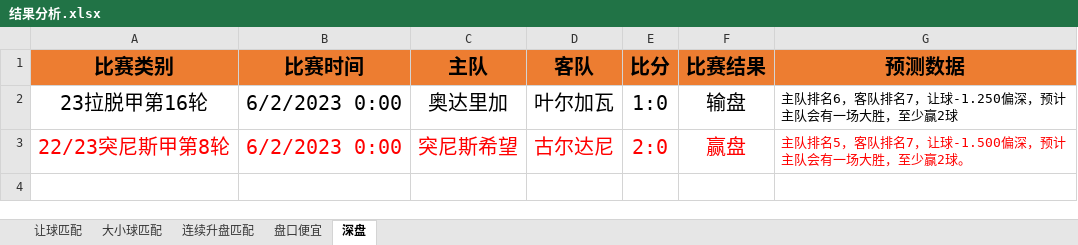
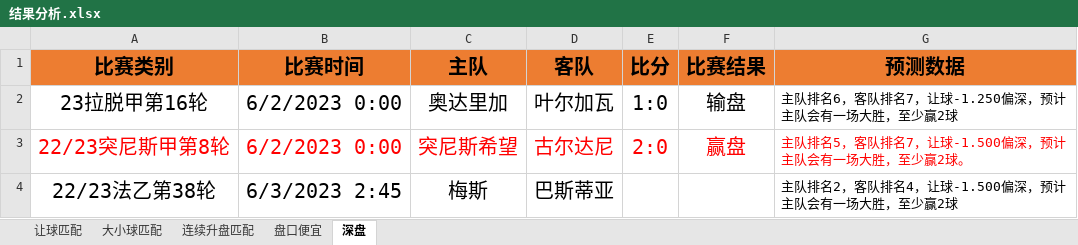
Before and after one commit to czl0325/football_analysis, an Excel workbook: 结果分析.xlsx, sheet 深盘, drawn as a sheet; values as stored, in another font and other column widths than the file's, no borders; the diff names each change by its address in the sheet, - before the commit and + after, or states it on an @@ line.

```diff
--- a/结果分析.xlsx (sheet 深盘)
+++ b/结果分析.xlsx (sheet 深盘)
+row 4: 22/23法乙第38轮 | 6/3/2023 2:45 | 梅斯 | 巴斯蒂亚 |  |  | 主队排名2，客队排名4，让球-1.500偏深，预计主队会有一场大胜，至少赢2球
```
Also changed, not shown: sheet 盘口便宜, 1 other file.
